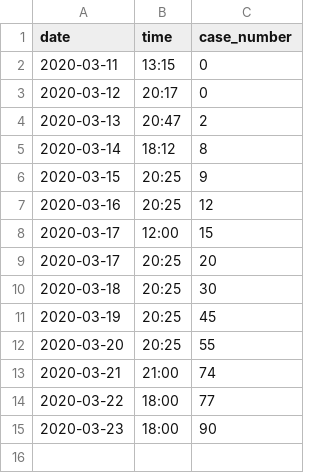
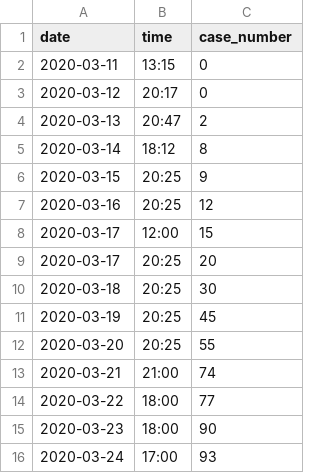
Before and after one commit to Sibgatulin/covid19_jena, a CSV file: jena_covid19_scraped.csv, drawn as a sheet; the diff names each change by its address in the sheet, - before the commit and + after, or states it on an @@ line.

Commit message:
update from 2020-03-24,17:00

```diff
--- a/jena_covid19_scraped.csv
+++ b/jena_covid19_scraped.csv
+row 16: 2020-03-24 | 17:00 | 93
```
